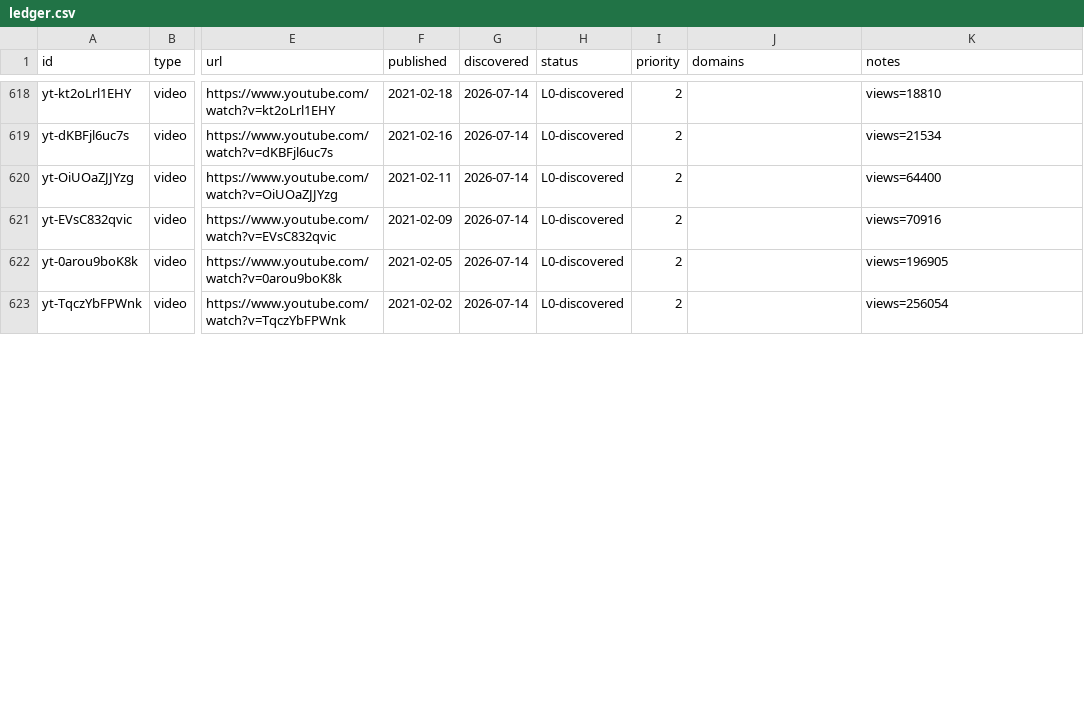
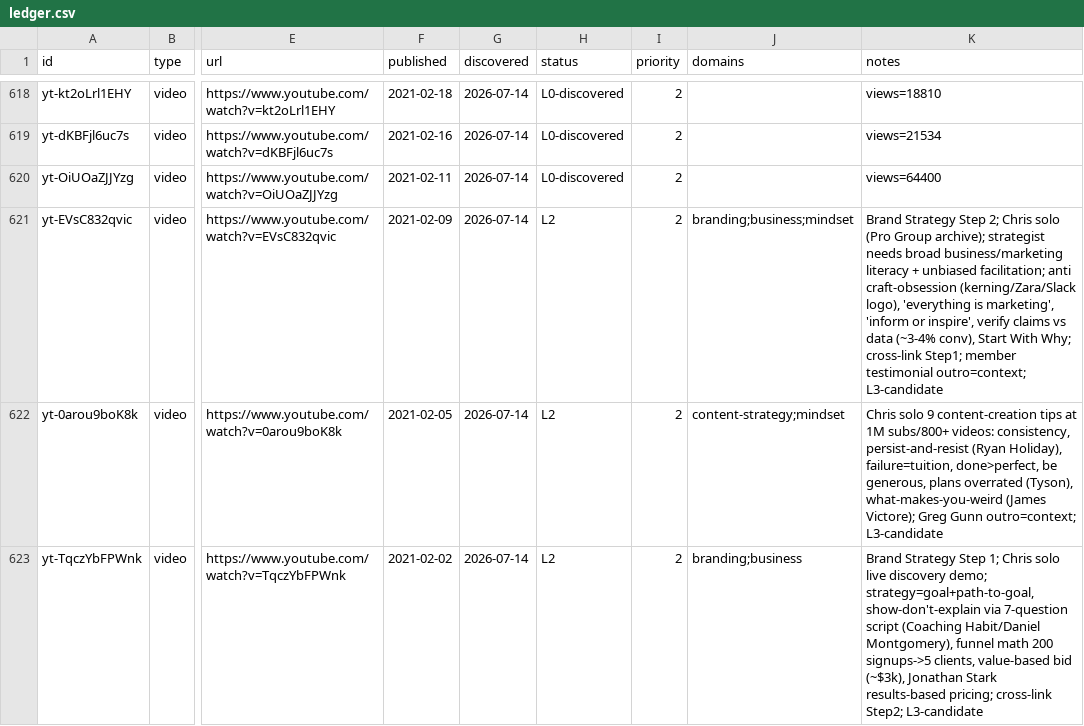
Before and after one commit to claes-work/chris-do-clone, a CSV file: pipeline/ledger.csv, drawn as a sheet; only a part is shown, gaps mark what is left out; the diff covers the shown part only; the diff names each change by its address in the sheet, - before the commit and + after, or states it on an @@ line.

```diff
--- a/pipeline/ledger.csv
+++ b/pipeline/ledger.csv
-H621:H623 (status): L0-discovered
+H621:H623 (status): L2
-J621 (domains): (empty)
+J621 (domains): branding;business;mindset
-K621 (notes): views=70916
+K621 (notes): Brand Strategy Step 2; Chris solo (Pro Group archive); strategist needs broad business/marketing literacy + unbiased facilitation; anti craft-obsession (kerning/Zara/Slack logo), 'everything is marketing', 'inform or inspire', verify claims vs data (~3-4% conv), Start With Why; cross-link Step1; member testimonial outro=context; L3-candidate
-J622 (domains): (empty)
+J622 (domains): content-strategy;mindset
-K622 (notes): views=196905
+K622 (notes): Chris solo 9 content-creation tips at 1M subs/800+ videos: consistency, persist-and-resist (Ryan Holiday), failure=tuition, done>perfect, be generous, plans overrated (Tyson), what-makes-you-weird (James Victore); Greg Gunn outro=context; L3-candidate
-J623 (domains): (empty)
+J623 (domains): branding;business
-K623 (notes): views=256054
+K623 (notes): Brand Strategy Step 1; Chris solo live discovery demo; strategy=goal+path-to-goal, show-don't-explain via 7-question script (Coaching Habit/Daniel Montgomery), funnel math 200 signups->5 clients, value-based bid (~$3k), Jonathan Stark results-based pricing; cross-link Step2; L3-candidate
```
Also changed, not shown: 9 edited cells elsewhere in this file, 9 other files.
